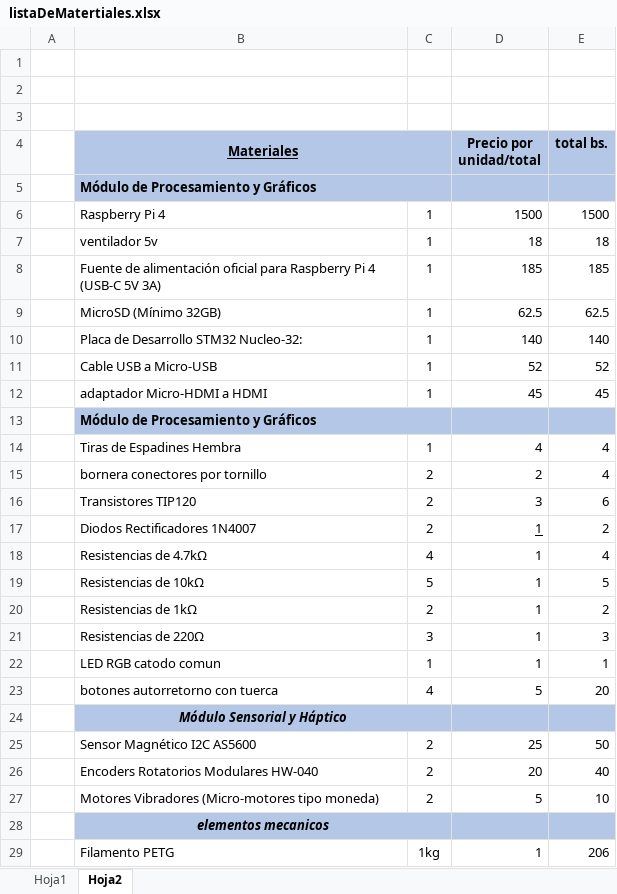
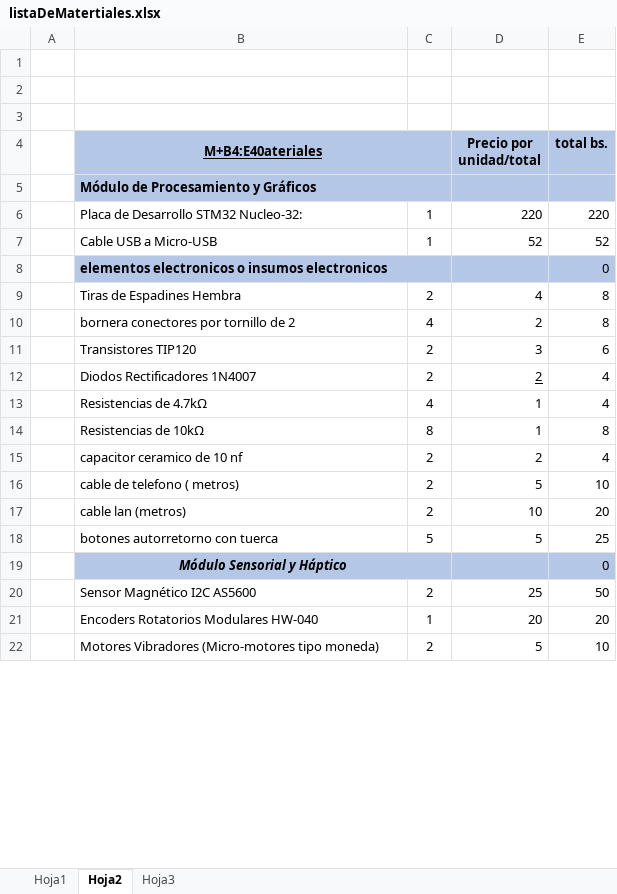
Before and after one commit to albale15/simulador_de_Extraccion_de_polipos_intestinales, an Excel workbook: listaDeMatertiales.xlsx, sheet Hoja2, drawn as a sheet; only a part is shown; values as stored, in another font and other column widths than the file's, no borders; removed rows and columns are numbered as before the commit, all else as after; the diff covers the shown part only; the diff names each change by its address in the sheet, - before the commit and + after, or states it on an @@ line.

```diff
--- a/listaDeMatertiales.xlsx (sheet Hoja2)
+++ b/listaDeMatertiales.xlsx (sheet Hoja2)
+sheet tab: Hoja3
-B4: Materiales
+B4: M+B4:E40ateriales
-row 6:  | Raspberry Pi 4 | 1 | 1500 | 1500
-row 7:  | ventilador 5v | 1 | 18 | 18
-row 8:  | Fuente de alimentación oficial para Raspberry Pi 4 (USB-C 5V 3A) | 1 | 185 | 185
-row 9:  | MicroSD (Mínimo 32GB) | 1 | 62.5 | 62.5
-D6 (Precio por unidad/total): 140
+D6 (Precio por unidad/total): 220
-E6 (total bs.): 140
+E6 (total bs.): 220
-row 12:  | adaptador Micro-HDMI a HDMI | 1 | 45 | 45
-row 13:  | Módulo de Procesamiento y Gráficos
+row 8:  | elementos electronicos o insumos electronicos |  |  | 0
-C9: 1
+C9: 2
-E9 (total bs.): 4
+E9 (total bs.): 8
-row 15:  | bornera conectores por tornillo | 2 | 2 | 4
+row 10:  | bornera conectores por tornillo de 2 | 4 | 2 | 8
-D12 (Precio por unidad/total): 1
+D12 (Precio por unidad/total): 2
-E12 (total bs.): 2
+E12 (total bs.): 4
-C14: 5
+C14: 8
-E14 (total bs.): 5
+E14 (total bs.): 8
-row 20:  | Resistencias de 1kΩ | 2 | 1 | 2
-row 21:  | Resistencias de 220Ω | 3 | 1 | 3
-row 22:  | LED RGB catodo comun | 1 | 1 | 1
+row 15:  | capacitor ceramico de 10 nf | 2 | 2 | 4
+row 16:  | cable de telefono ( metros) | 2 | 5 | 10
+row 17:  | cable lan (metros) | 2 | 10 | 20
-C18: 4
+C18: 5
-E18 (total bs.): 20
+E18 (total bs.): 25
-E19 (total bs.): (empty)
+E19 (total bs.): 0
-C21: 2
+C21: 1
-E21 (total bs.): 40
+E21 (total bs.): 20
-row 28:  | elementos mecanicos
-row 29:  | Filamento PETG | 1kg | 1 | 206
```
Also changed, not shown: 18 added rows and 6 removed rows elsewhere in this sheet, formulas that keep their value, 20 other files.
